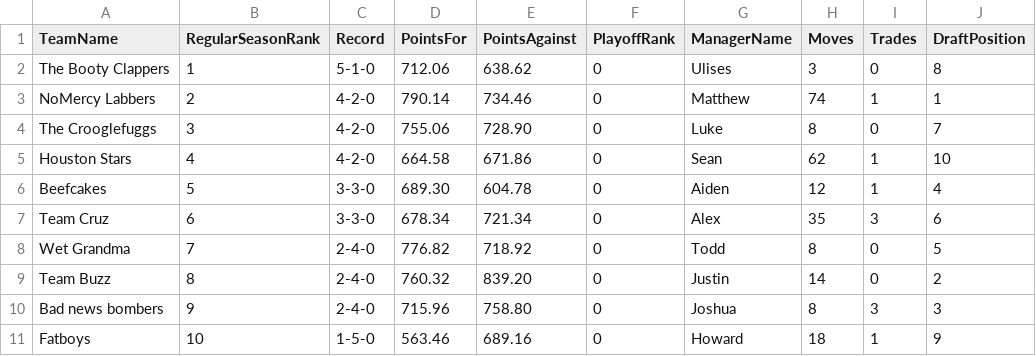
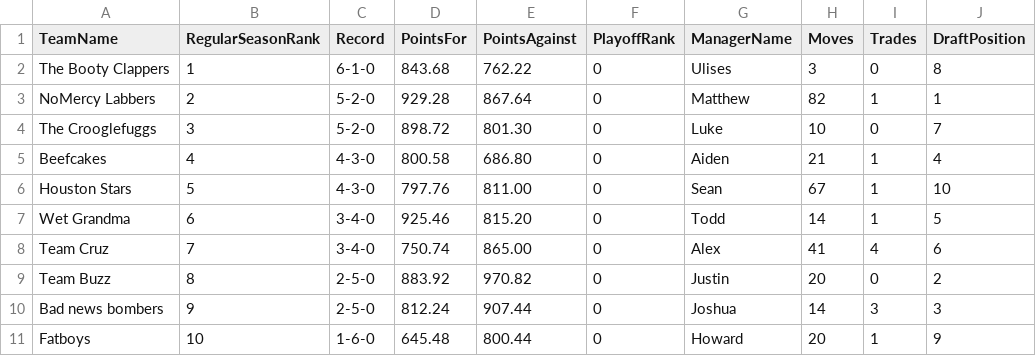
Before and after one commit to lukecharlier-bsu/fantasy-group, a CSV file: output/1579300904-history-standings/2026.csv, drawn as a sheet.

```diff
--- a/output/1579300904-history-standings/2026.csv
+++ b/output/1579300904-history-standings/2026.csv
@@ -1,11 +1,11 @@
 TeamName,RegularSeasonRank,Record,PointsFor,PointsAgainst,PlayoffRank,ManagerName,Moves,Trades,DraftPosition
-The Booty Clappers,1,5-1-0,712.06,638.62,0,Ulises,3,0,8
-NoMercy Labbers,2,4-2-0,790.14,734.46,0,Matthew,74,1,1
-The Crooglefuggs,3,4-2-0,755.06,728.90,0,Luke,8,0,7
-Houston Stars,4,4-2-0,664.58,671.86,0,Sean,62,1,10
-Beefcakes,5,3-3-0,689.30,604.78,0,Aiden,12,1,4
-Team Cruz,6,3-3-0,678.34,721.34,0,Alex,35,3,6
-Wet Grandma,7,2-4-0,776.82,718.92,0,Todd,8,0,5
-Team Buzz,8,2-4-0,760.32,839.20,0,Justin,14,0,2
-Bad news bombers,9,2-4-0,715.96,758.80,0,Joshua,8,3,3
-Fatboys,10,1-5-0,563.46,689.16,0,Howard,18,1,9
+The Booty Clappers,1,6-1-0,843.68,762.22,0,Ulises,3,0,8
+NoMercy Labbers,2,5-2-0,929.28,867.64,0,Matthew,82,1,1
+The Crooglefuggs,3,5-2-0,898.72,801.30,0,Luke,10,0,7
+Beefcakes,4,4-3-0,800.58,686.80,0,Aiden,21,1,4
+Houston Stars,5,4-3-0,797.76,811.00,0,Sean,67,1,10
+Wet Grandma,6,3-4-0,925.46,815.20,0,Todd,14,1,5
+Team Cruz,7,3-4-0,750.74,865.00,0,Alex,41,4,6
+Team Buzz,8,2-5-0,883.92,970.82,0,Justin,20,0,2
+Bad news bombers,9,2-5-0,812.24,907.44,0,Joshua,14,3,3
+Fatboys,10,1-6-0,645.48,800.44,0,Howard,20,1,9
```
Also changed, not shown: 5 other files.
